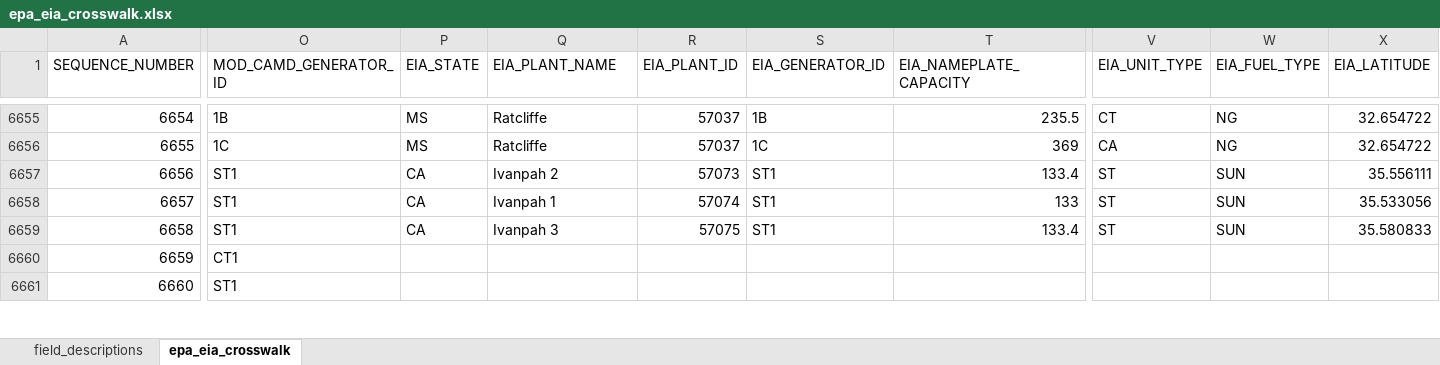
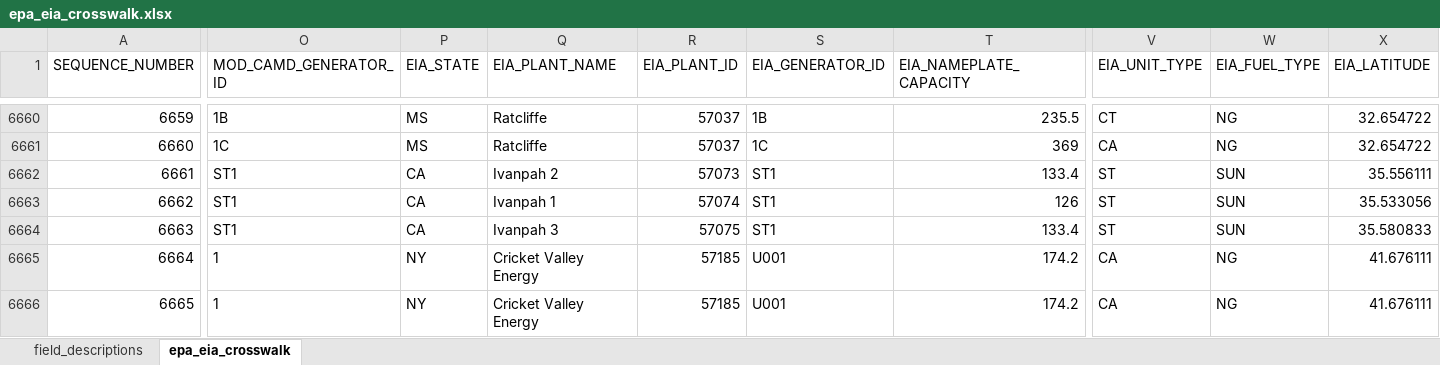
Before and after one commit to catalyst-cooperative/camd-eia-crosswalk-2021, an Excel workbook: epa_eia_crosswalk.xlsx, sheet epa_eia_crosswalk, drawn as a sheet; only a part is shown, gaps mark what is left out; values as stored, in another font and other column widths than the file's, no borders; table styles not drawn; addresses are those after the commit; the diff covers the shown part only; the diff names each change by its address in the sheet, - before the commit and + after, or states it on an @@ line.

```diff
--- a/epa_eia_crosswalk.xlsx (sheet epa_eia_crosswalk)
+++ b/epa_eia_crosswalk.xlsx (sheet epa_eia_crosswalk)
@@ column A (SEQUENCE_NUMBER) renumbered from row 636 down @@
-T6663 (EIA_NAMEPLATE_CAPACITY): 133
+T6663 (EIA_NAMEPLATE_CAPACITY): 126
-O6665 (MOD_CAMD_GENERATOR_ID): CT1
+O6665 (MOD_CAMD_GENERATOR_ID): 1
-P6665:P6666 (EIA_STATE): (empty)
+P6665:P6666 (EIA_STATE): NY
-Q6665:Q6666 (EIA_PLANT_NAME): (empty)
+Q6665:Q6666 (EIA_PLANT_NAME): Cricket Valley Energy
-R6665:R6666 (EIA_PLANT_ID): (empty)
+R6665:R6666 (EIA_PLANT_ID): 57185
-S6665:S6666 (EIA_GENERATOR_ID): (empty)
+S6665:S6666 (EIA_GENERATOR_ID): U001
-T6665:T6666 (EIA_NAMEPLATE_CAPACITY): (empty)
+T6665:T6666 (EIA_NAMEPLATE_CAPACITY): 174.2
-V6665:V6666 (EIA_UNIT_TYPE): (empty)
+V6665:V6666 (EIA_UNIT_TYPE): CA
-W6665:W6666 (EIA_FUEL_TYPE): (empty)
+W6665:W6666 (EIA_FUEL_TYPE): NG
-X6665:X6666 (EIA_LATITUDE): (empty)
+X6665:X6666 (EIA_LATITUDE): 41.676111
-O6666 (MOD_CAMD_GENERATOR_ID): ST1
+O6666 (MOD_CAMD_GENERATOR_ID): 1
```
Also changed, not shown: 23 added rows and 1113 edited cells elsewhere in this sheet, 2 other files.
